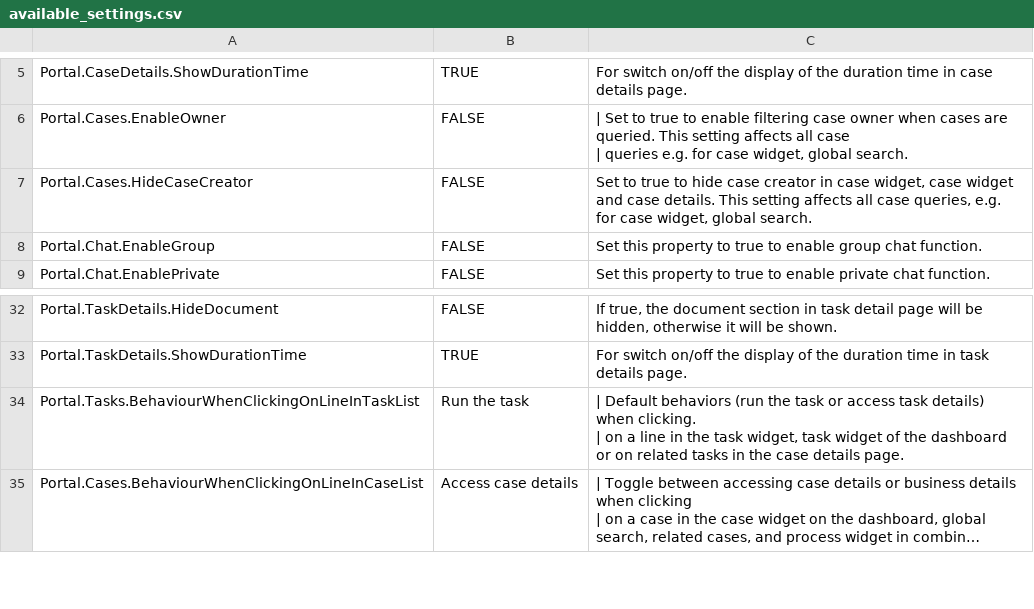
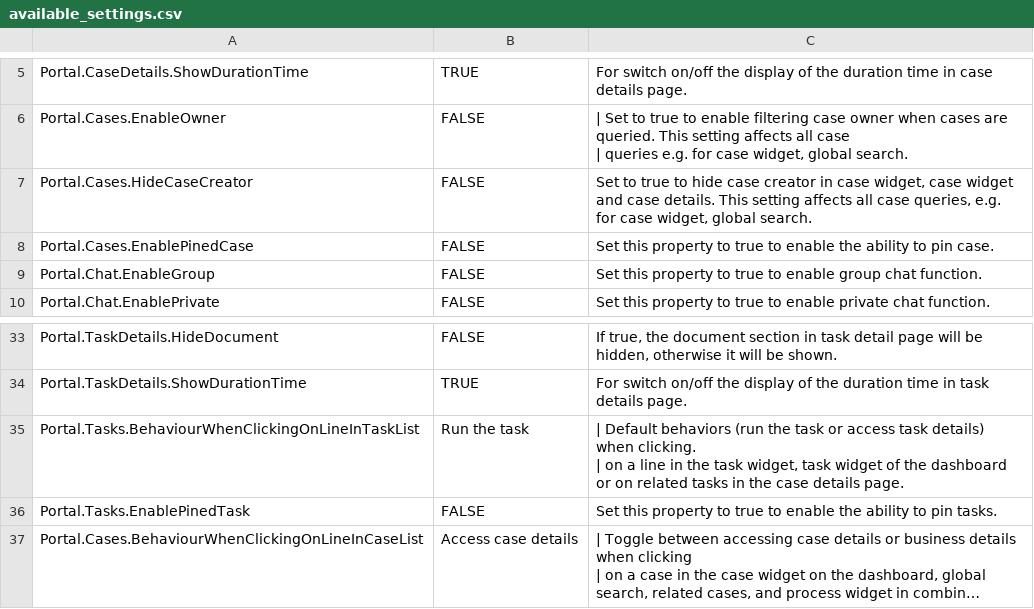
Before and after one commit to lttung-axonivy/portal, a CSV file: Documentation/portal-guide/source/portal-user-guide/admin-settings/documents/available_settings.csv, drawn as a sheet; only a part is shown, gaps mark what is left out; long unchanged cells end in …; the diff names each change by its address in the sheet, - before the commit and + after, or states it on an @@ line.

Commit message:
IVYPORTAL-18829 Implementation of pin your task case 12 (#1768)
* feature/IVYPORTAL-18693-SPIKE-Pin-your-task-and-cases-by-priority-12
- add logic to mark task as favorite
_ add switch to get favorite task only
_ Modify TableWidget.xhtml
_ Add Favorite column model
_ Clean up

* feature/IVYPORTAL-18693-SPIKE-Pin-your-task-and-cases-by-priority-12
_ Adapt UI
_ Create Variable to enable task favorite
_ Handle rollback to hide favorite task
_ Add method to delete all favorite task
_ Show/hide Only favorite toggle
_ Handle Feedback

---------

Co-authored-by: nhthinh-axonivy <nhthinh@axonactive.com>

```diff
--- a/Documentation/portal-guide/source/portal-user-guide/admin-settings/documents/available_settings.csv
+++ b/Documentation/portal-guide/source/portal-user-guide/admin-settings/documents/available_settings.csv
+row 8: Portal.Cases.EnablePinedCase | FALSE | Set this property to true to enable the ability to pin case.
+row 36: Portal.Tasks.EnablePinedTask | FALSE | Set this property to true to enable the ability to pin tasks.
```
Also changed, not shown: 58 other files.
